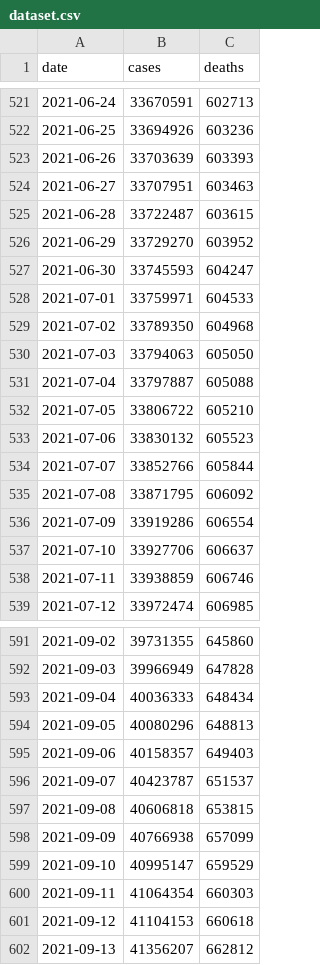
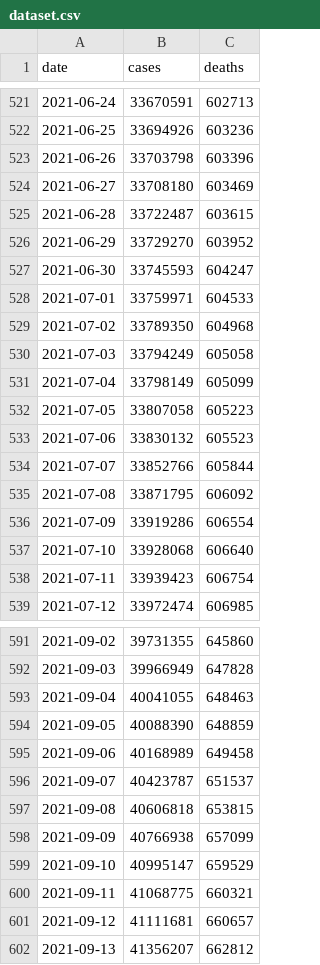
Before and after one commit to okyanusoz/covid19-us-predictions-data, a CSV file: dataset.csv, drawn as a sheet; only a part is shown, gaps mark what is left out; the diff covers the shown part only.

```diff
--- a/dataset.csv
+++ b/dataset.csv
@@ -522,4 +522,4 @@ date,cases,deaths
 2021-06-25,33694926,603236
-2021-06-26,33703639,603393
-2021-06-27,33707951,603463
+2021-06-26,33703798,603396
+2021-06-27,33708180,603469
 2021-06-28,33722487,603615
@@ -529,5 +529,5 @@ date,cases,deaths
 2021-07-02,33789350,604968
-2021-07-03,33794063,605050
-2021-07-04,33797887,605088
-2021-07-05,33806722,605210
+2021-07-03,33794249,605058
+2021-07-04,33798149,605099
+2021-07-05,33807058,605223
 2021-07-06,33830132,605523
@@ -536,4 +536,4 @@ date,cases,deaths
 2021-07-09,33919286,606554
-2021-07-10,33927706,606637
-2021-07-11,33938859,606746
+2021-07-10,33928068,606640
+2021-07-11,33939423,606754
 2021-07-12,33972474,606985
@@ -592,5 +592,5 @@ date,cases,deaths
 2021-09-03,39966949,647828
-2021-09-04,40036333,648434
-2021-09-05,40080296,648813
-2021-09-06,40158357,649403
+2021-09-04,40041055,648463
+2021-09-05,40088390,648859
+2021-09-06,40168989,649458
 2021-09-07,40423787,651537
@@ -599,4 +599,4 @@ date,cases,deaths
 2021-09-10,40995147,659529
-2021-09-11,41064354,660303
-2021-09-12,41104153,660618
+2021-09-11,41068775,660321
+2021-09-12,41111681,660657
 2021-09-13,41356207,662812
```
Also changed, not shown: 1 added row and 106 edited cells elsewhere in this file, 1 other file.
